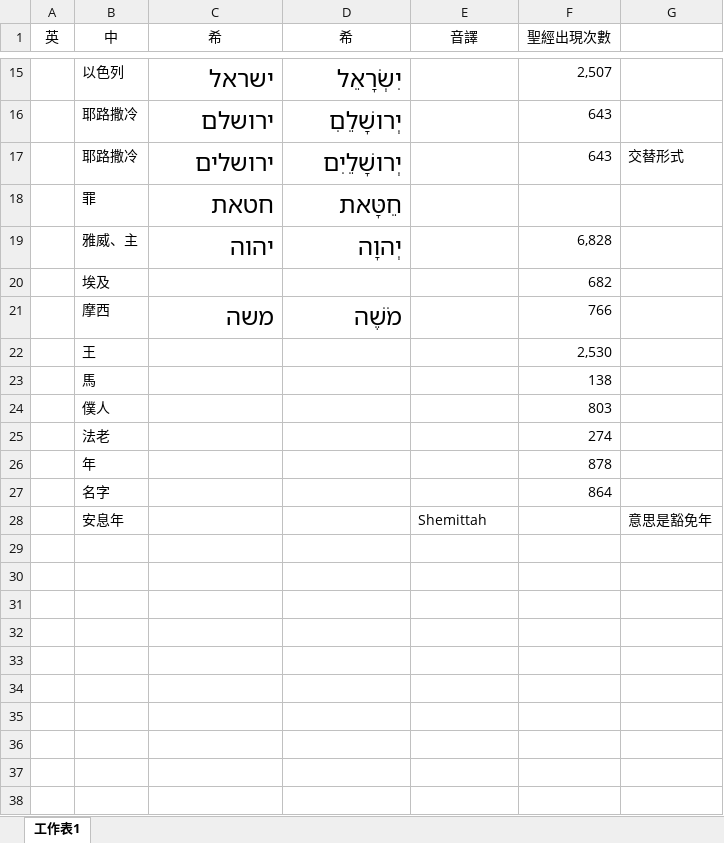
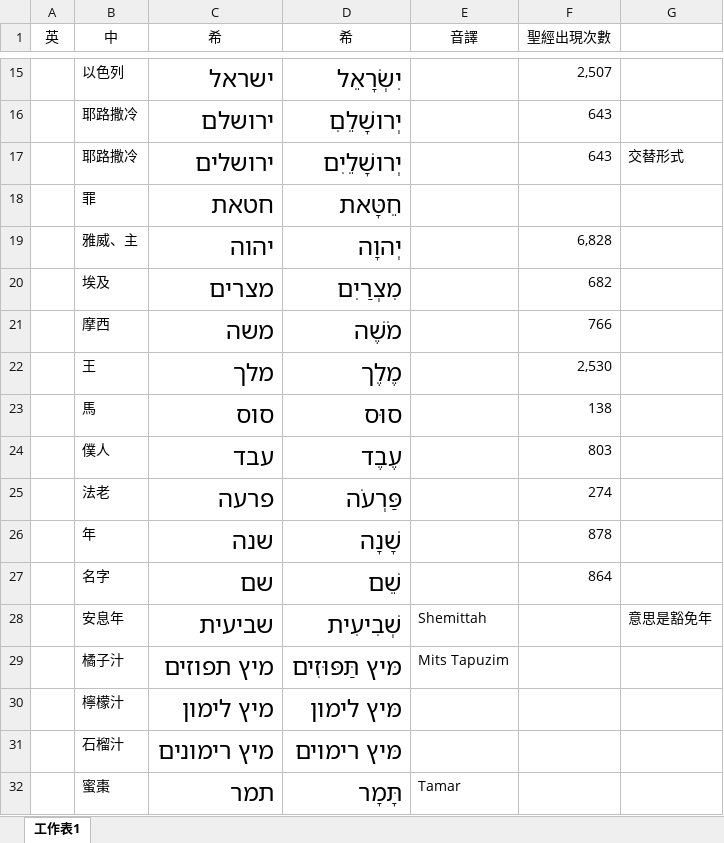
Before and after one commit to PertonChang/Hebrew_Learning, an Excel workbook: Hebrew_生字.xlsx, sheet 工作表1, drawn as a sheet; only a part is shown, gaps mark what is left out; values as stored, in another font and other column widths than the file's, no borders; the diff names each change by its address in the sheet, - before the commit and + after, or states it on an @@ line.

Commit message:
Hebrew

```diff
--- a/Hebrew_生字.xlsx (sheet 工作表1)
+++ b/Hebrew_生字.xlsx (sheet 工作表1)
-C20 (希): (empty)
+C20 (希): מצרים
-D20 (希): (empty)
+D20 (希): מִצְרַיִם
-C22 (希): (empty)
+C22 (希): מלך
-D22 (希): (empty)
+D22 (希): מֶלֶך
-C23 (希): (empty)
+C23 (希): סוס
-D23 (希): (empty)
+D23 (希): סוּס
-C24 (希): (empty)
+C24 (希): עבד
-D24 (希): (empty)
+D24 (希): עֶבֶד
-C25 (希): (empty)
+C25 (希): פרעה
-D25 (希): (empty)
+D25 (希): פַּרְעֹה
-C26 (希): (empty)
+C26 (希): שנה
-D26 (希): (empty)
+D26 (希): שָׁנָה
-C27 (希): (empty)
+C27 (希): שם
-D27 (希): (empty)
+D27 (希): שֵׁם
-C28 (希): (empty)
+C28 (希): שביעית
-D28 (希): (empty)
+D28 (希): שְׁבִיעִית
+row 29:  | 橘子汁 | מיץ תפוזים | מּיץ תַּפּוּזִים | Mits Tapuzim
+row 30:  | 檸檬汁 | מיץ לימון | מּיץ לימון
+row 31:  | 石榴汁 | מיץ רימונים | מּיץ רימוים
+row 32:  | 蜜棗 | תמר | תָּמָר | Tamar
```
